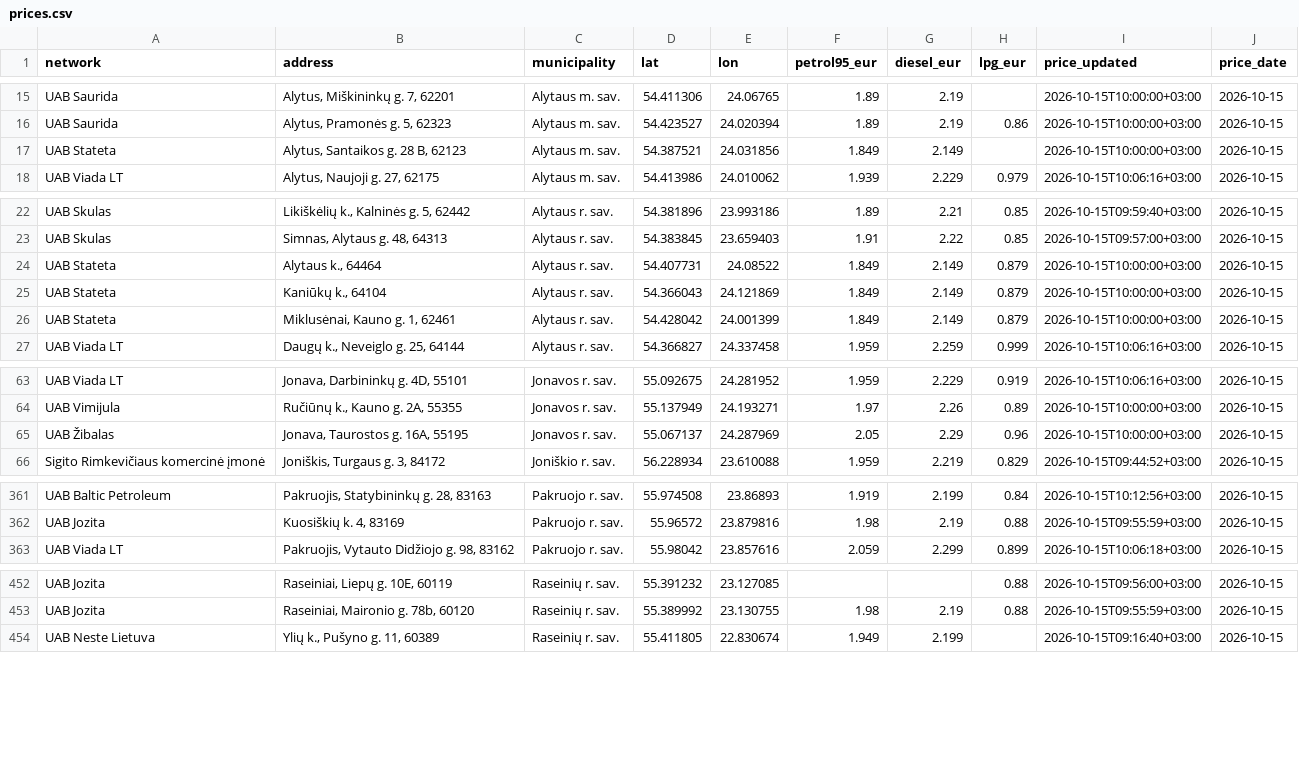
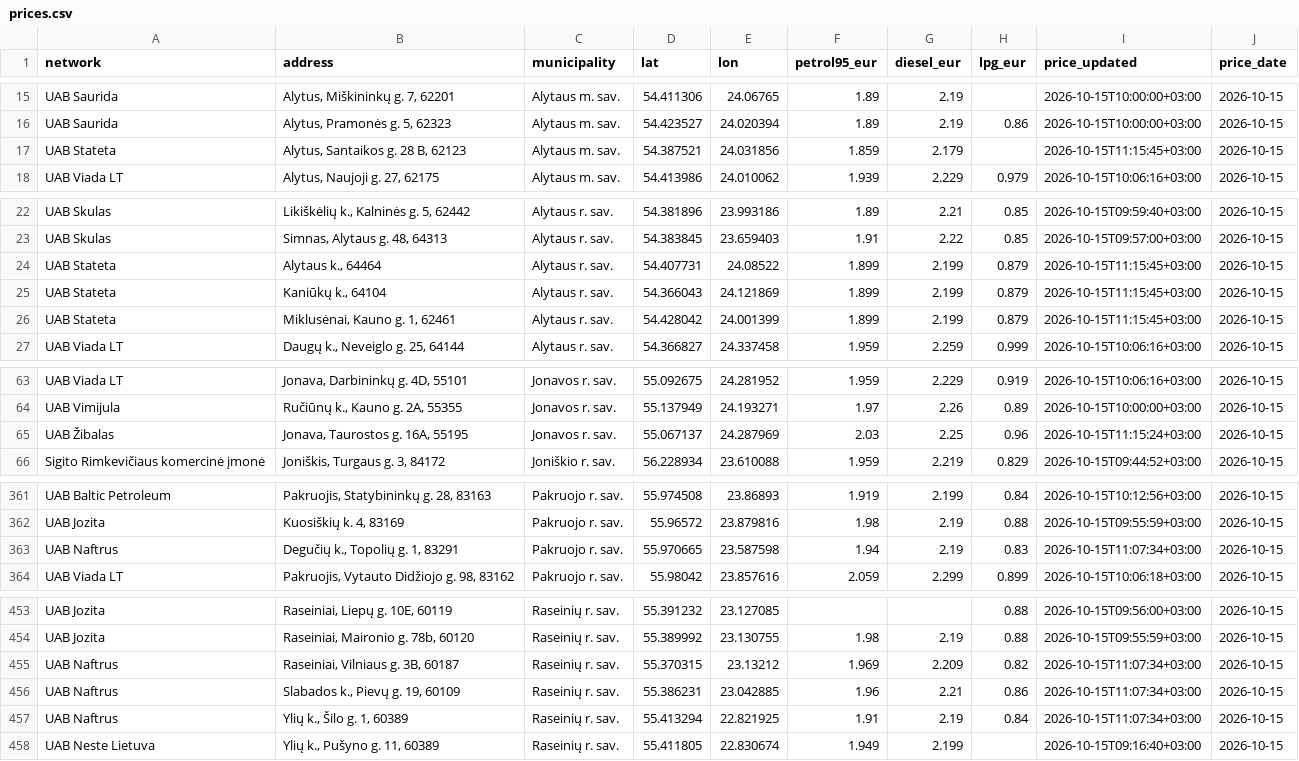
Before and after one commit to linciuz/Kuro-kainos-Lietuvoje, a CSV file: api/prices.csv, drawn as a sheet; only a part is shown, gaps mark what is left out; the diff covers the shown part only.

```diff
--- a/api/prices.csv
+++ b/api/prices.csv
@@ -16,3 +16,3 @@ UAB Saurida,"Alytus, Miškininkų g. 7, 62201",Alytaus m. sav.,54.411306,24.0676
 UAB Saurida,"Alytus, Pramonės g. 5, 62323",Alytaus m. sav.,54.423527,24.020394,1.89,2.19,0.86,2026-10-15T10:00:00+03:00,2026-10-15
-UAB Stateta,"Alytus, Santaikos g. 28 B, 62123",Alytaus m. sav.,54.387521,24.031856,1.849,2.149,,2026-10-15T10:00:00+03:00,2026-10-15
+UAB Stateta,"Alytus, Santaikos g. 28 B, 62123",Alytaus m. sav.,54.387521,24.031856,1.859,2.179,,2026-10-15T11:15:45+03:00,2026-10-15
 UAB Viada LT,"Alytus, Naujoji g. 27, 62175",Alytaus m. sav.,54.413986,24.010062,1.939,2.229,0.979,2026-10-15T10:06:16+03:00,2026-10-15
@@ -23,5 +23,5 @@ UAB Skulas,"Likiškėlių k., Kalninės g. 5, 62442",Alytaus r. sav.,54.381896,2
 UAB Skulas,"Simnas, Alytaus g. 48, 64313",Alytaus r. sav.,54.383845,23.659403,1.91,2.22,0.85,2026-10-15T09:57:00+03:00,2026-10-15
-UAB Stateta,"Alytaus k., 64464",Alytaus r. sav.,54.407731,24.08522,1.849,2.149,0.879,2026-10-15T10:00:00+03:00,2026-10-15
-UAB Stateta,"Kaniūkų k., 64104",Alytaus r. sav.,54.366043,24.121869,1.849,2.149,0.879,2026-10-15T10:00:00+03:00,2026-10-15
-UAB Stateta,"Miklusėnai, Kauno g. 1, 62461",Alytaus r. sav.,54.428042,24.001399,1.849,2.149,0.879,2026-10-15T10:00:00+03:00,2026-10-15
+UAB Stateta,"Alytaus k., 64464",Alytaus r. sav.,54.407731,24.08522,1.899,2.199,0.879,2026-10-15T11:15:45+03:00,2026-10-15
+UAB Stateta,"Kaniūkų k., 64104",Alytaus r. sav.,54.366043,24.121869,1.899,2.199,0.879,2026-10-15T11:15:45+03:00,2026-10-15
+UAB Stateta,"Miklusėnai, Kauno g. 1, 62461",Alytaus r. sav.,54.428042,24.001399,1.899,2.199,0.879,2026-10-15T11:15:45+03:00,2026-10-15
 UAB Viada LT,"Daugų k., Neveiglo g. 25, 64144",Alytaus r. sav.,54.366827,24.337458,1.959,2.259,0.999,2026-10-15T10:06:16+03:00,2026-10-15
@@ -64,3 +64,3 @@ UAB Viada LT,"Jonava, Darbininkų g. 4D, 55101",Jonavos r. sav.,55.092675,24.281
 UAB Vimijula,"Ručiūnų k., Kauno g. 2A, 55355",Jonavos r. sav.,55.137949,24.193271,1.97,2.26,0.89,2026-10-15T10:00:00+03:00,2026-10-15
-UAB Žibalas,"Jonava, Taurostos g. 16A, 55195",Jonavos r. sav.,55.067137,24.287969,2.05,2.29,0.96,2026-10-15T10:00:00+03:00,2026-10-15
+UAB Žibalas,"Jonava, Taurostos g. 16A, 55195",Jonavos r. sav.,55.067137,24.287969,2.03,2.25,0.96,2026-10-15T11:15:24+03:00,2026-10-15
 Sigito Rimkevičiaus komercinė įmonė,"Joniškis, Turgaus g. 3, 84172",Joniškio r. sav.,56.228934,23.610088,1.959,2.219,0.829,2026-10-15T09:44:52+03:00,2026-10-15
@@ -362,2 +362,3 @@ UAB Baltic Petroleum,"Pakruojis, Statybininkų g. 28, 83163",Pakruojo r. sav.,5
 UAB Jozita,"Kuosiškių k. 4, 83169",Pakruojo r. sav.,55.96572,23.879816,1.98,2.19,0.88,2026-10-15T09:55:59+03:00,2026-10-15
+UAB Naftrus,"Degučių k., Topolių g. 1, 83291",Pakruojo r. sav.,55.970665,23.587598,1.94,2.19,0.83,2026-10-15T11:07:34+03:00,2026-10-15
 UAB Viada LT,"Pakruojis, Vytauto Didžiojo g. 98, 83162",Pakruojo r. sav.,55.98042,23.857616,2.059,2.299,0.899,2026-10-15T10:06:18+03:00,2026-10-15
@@ -453,2 +454,5 @@ UAB Jozita,"Raseiniai, Liepų g. 10E, 60119",Raseinių r. sav.,55.391232,23.1270
 UAB Jozita,"Raseiniai, Maironio g. 78b, 60120",Raseinių r. sav.,55.389992,23.130755,1.98,2.19,0.88,2026-10-15T09:55:59+03:00,2026-10-15
+UAB Naftrus,"Raseiniai, Vilniaus g. 3B, 60187",Raseinių r. sav.,55.370315,23.13212,1.969,2.209,0.82,2026-10-15T11:07:34+03:00,2026-10-15
+UAB Naftrus,"Slabados k., Pievų g. 19, 60109",Raseinių r. sav.,55.386231,23.042885,1.96,2.21,0.86,2026-10-15T11:07:34+03:00,2026-10-15
+UAB Naftrus,"Ylių k., Šilo g. 1, 60389",Raseinių r. sav.,55.413294,22.821925,1.91,2.19,0.84,2026-10-15T11:07:34+03:00,2026-10-15
 UAB Neste Lietuva,"Ylių k., Pušyno g. 11, 60389",Raseinių r. sav.,55.411805,22.830674,1.949,2.199,,2026-10-15T09:16:40+03:00,2026-10-15
```
Also changed, not shown: 27 edited cells elsewhere in this file, 42 other files.
